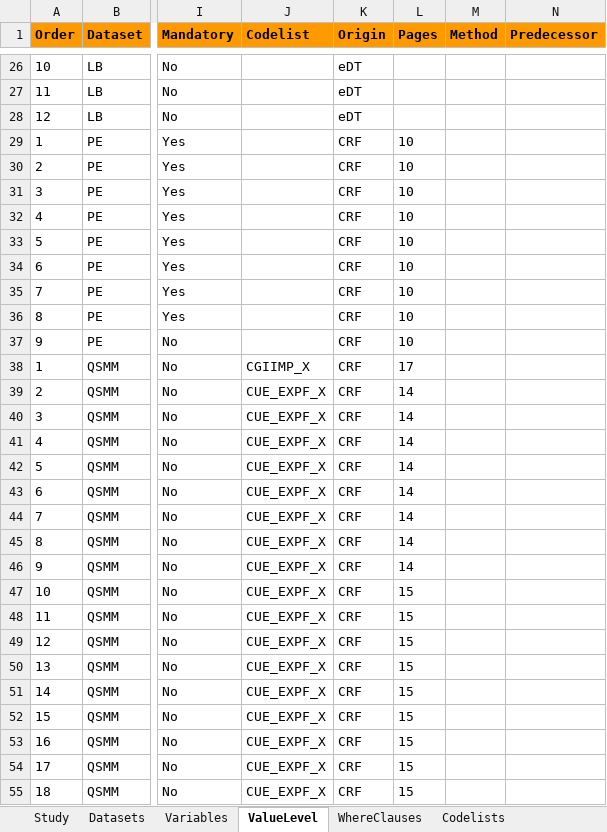
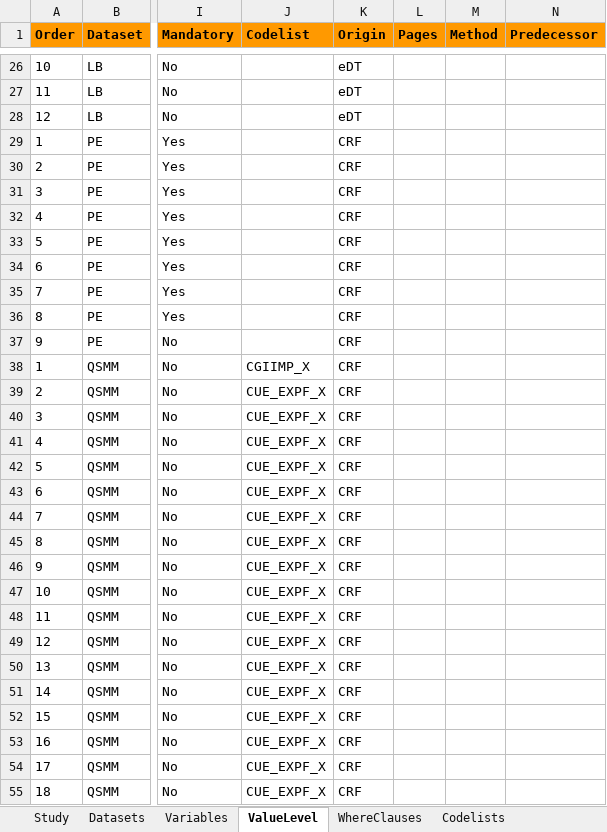
Before and after one commit to Hw1OCS/aCRFExtractor_OCS-version, an Excel workbook: input files/Define specs CDISC SDTM completed_without page numbers.xlsx, sheet ValueLevel, drawn as a sheet; only a part is shown, gaps mark what is left out; values as stored, in another font and other column widths than the file's, no borders; the diff covers the shown part only; the diff names each change by its address in the sheet, - before the commit and + after, or states it on an @@ line.

```diff
--- a/input files/Define specs CDISC SDTM completed_without page numbers.xlsx (sheet ValueLevel)
+++ b/input files/Define specs CDISC SDTM completed_without page numbers.xlsx (sheet ValueLevel)
-L29:L37 (Pages): 10
+L29:L37 (Pages): (empty)
-L38 (Pages): 17
+L38 (Pages): (empty)
-L39:L46 (Pages): 14
+L39:L46 (Pages): (empty)
-L47:L55 (Pages): 15
+L47:L55 (Pages): (empty)
```
Also changed, not shown: 43 edited cells elsewhere in this sheet, sheet Variables, 55 other files.
